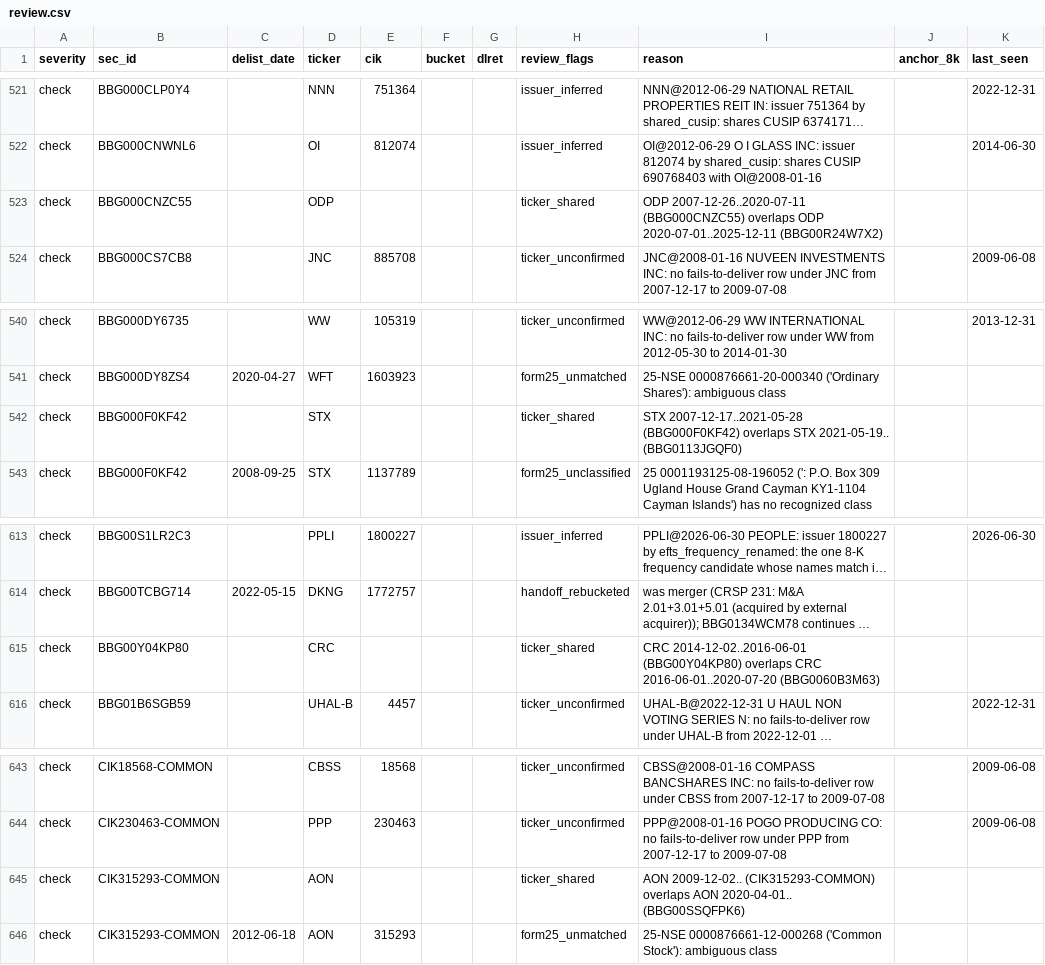
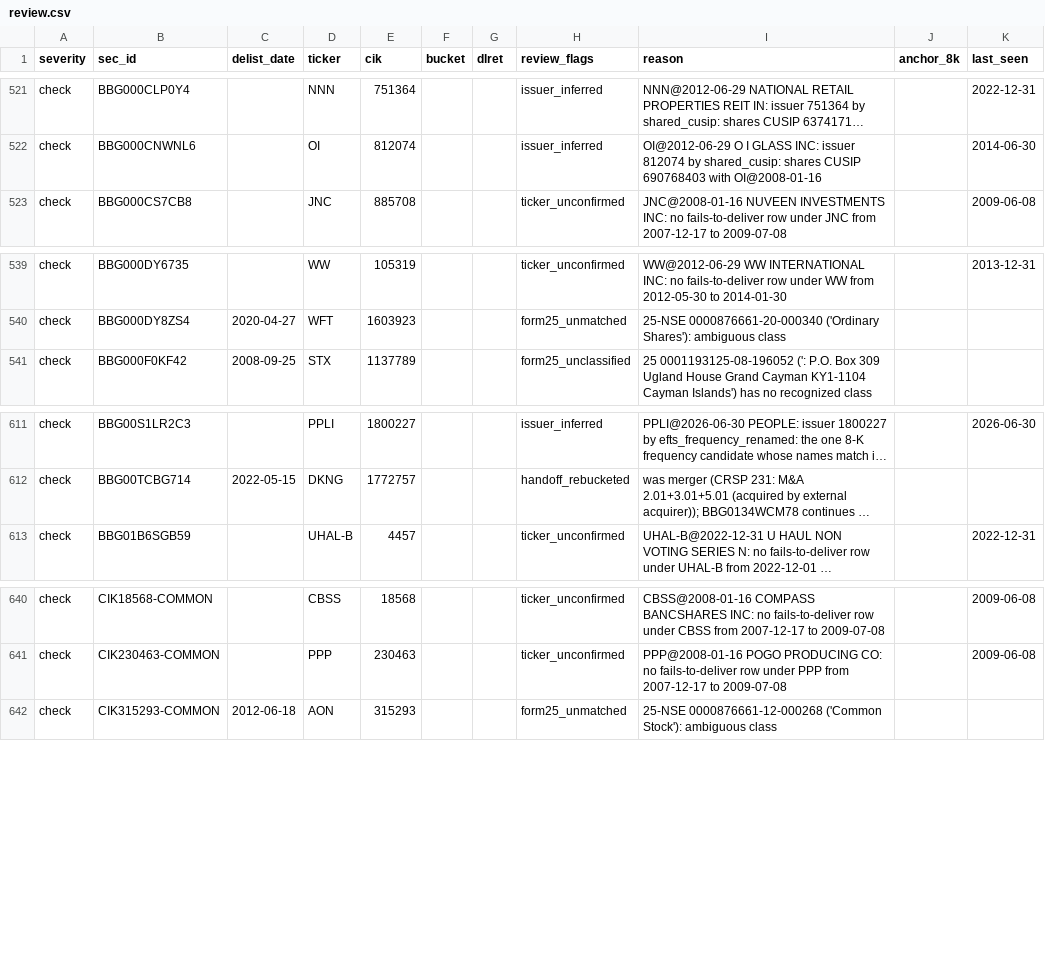
Before and after one commit to royelee/delist-detection, a CSV file: output/review.csv, drawn as a sheet; only a part is shown, gaps mark what is left out; long unchanged cells end in …; the diff names each change by its address in the sheet, - before the commit and + after, or states it on an @@ line.

```diff
--- a/output/review.csv
+++ b/output/review.csv
-row 523: check | BBG000CNZC55 |  | ODP |  |  |  | ticker_shared | ODP 2007-12-26..2020-07-11 (BBG000CNZC55) overlaps ODP 2020-07-01..2025-12-11 (BBG00R24W7X2)
-row 542: check | BBG000F0KF42 |  | STX |  |  |  | ticker_shared | STX 2007-12-17..2021-05-28 (BBG000F0KF42) overlaps STX 2021-05-19.. (BBG0113JGQF0)
-row 615: check | BBG00Y04KP80 |  | CRC |  |  |  | ticker_shared | CRC 2014-12-02..2016-06-01 (BBG00Y04KP80) overlaps CRC 2016-06-01..2020-07-20 (BBG0060B3M63)
-row 645: check | CIK315293-COMMON |  | AON |  |  |  | ticker_shared | AON 2009-12-02.. (CIK315293-COMMON) overlaps AON 2020-04-01.. (BBG00SSQFPK6)
```
Also changed, not shown: output/contract/security_history.csv, output/cusip_history.csv, 9 other files.
